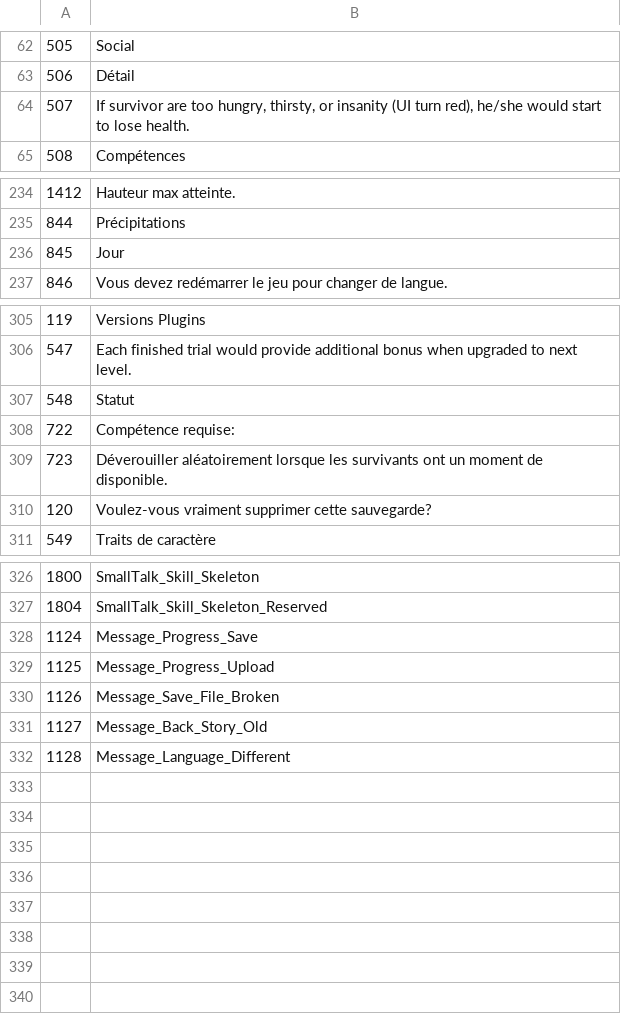
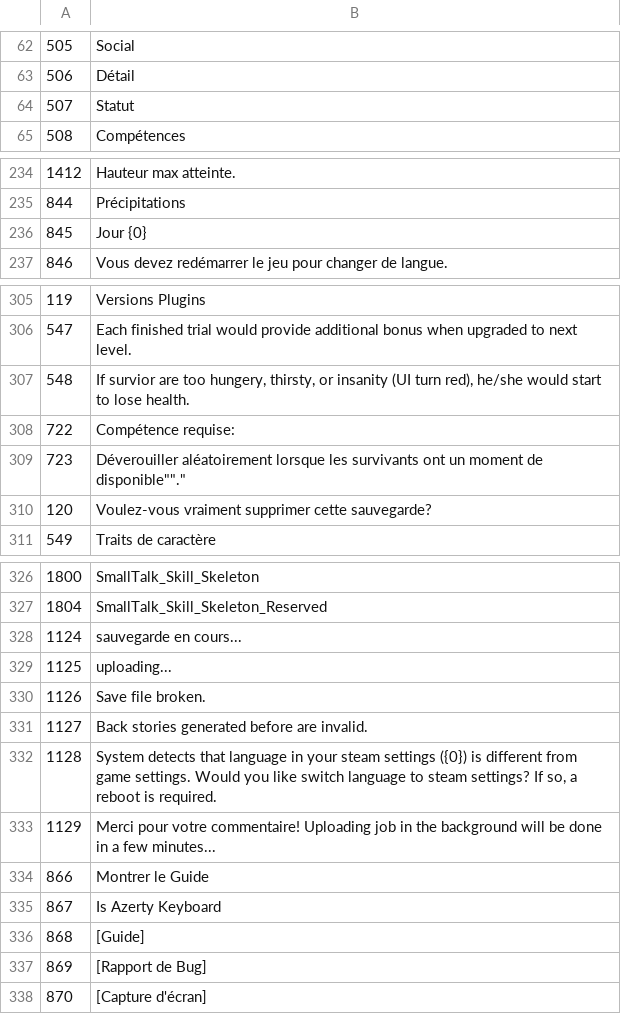
Before and after one commit to justusgamelab2016/LW-translation, a CSV file: language/fr/ui_text.csv, drawn as a sheet; only a part is shown, gaps mark what is left out.

Commit message:
Add files via upload

```diff
--- a/language/fr/ui_text.csv
+++ b/language/fr/ui_text.csv
@@ -63,3 +63,3 @@
 506,Détail
-507,"If survivor are too hungry, thirsty, or insanity (UI turn red), he/she would start to lose health."
+507,Statut
 508,Compétences
@@ -235,3 +235,3 @@
 844,Précipitations
-845,Jour
+845,Jour {0}
 846,Vous devez redémarrer le jeu pour changer de langue.
@@ -306,5 +306,5 @@
 547,Each finished trial would provide additional bonus when upgraded to next level.
-548,Statut
+548,"If survior are too hungery, thirsty, or insanity (UI turn red), he/she would start to lose health."
 722,Compétence requise:
-723,Déverouiller aléatoirement lorsque les survivants ont un moment de disponible.
+723,"Déverouiller aléatoirement lorsque les survivants ont un "moment de disponible""."
 120,Voulez-vous vraiment supprimer cette sauvegarde?
@@ -327,6 +327,12 @@
 1804,SmallTalk_Skill_Skeleton_Reserved
-1124,Message_Progress_Save
-1125,Message_Progress_Upload
-1126,Message_Save_File_Broken
-1127,Message_Back_Story_Old
-1128,Message_Language_Different
+1124,sauvegarde en cours...
+1125,uploading...
+1126,Save file broken.
+1127,Back stories generated before are invalid.
+1128,"System detects that language in your steam settings ({0}) is different from game settings. Would you like switch language to steam settings? If so, a reboot is required."
+1129,Merci pour votre commentaire! Uploading job in the background will be done in a few minutes...
+866,Montrer le Guide
+867,Is Azerty Keyboard
+868,[Guide]
+869,[Rapport de Bug]
+870,[Capture d'écran]
```
Also changed, not shown: language/fr/GuideConfig.csv, language/fr/SkillTriggerConfig.csv, 8 other files.
